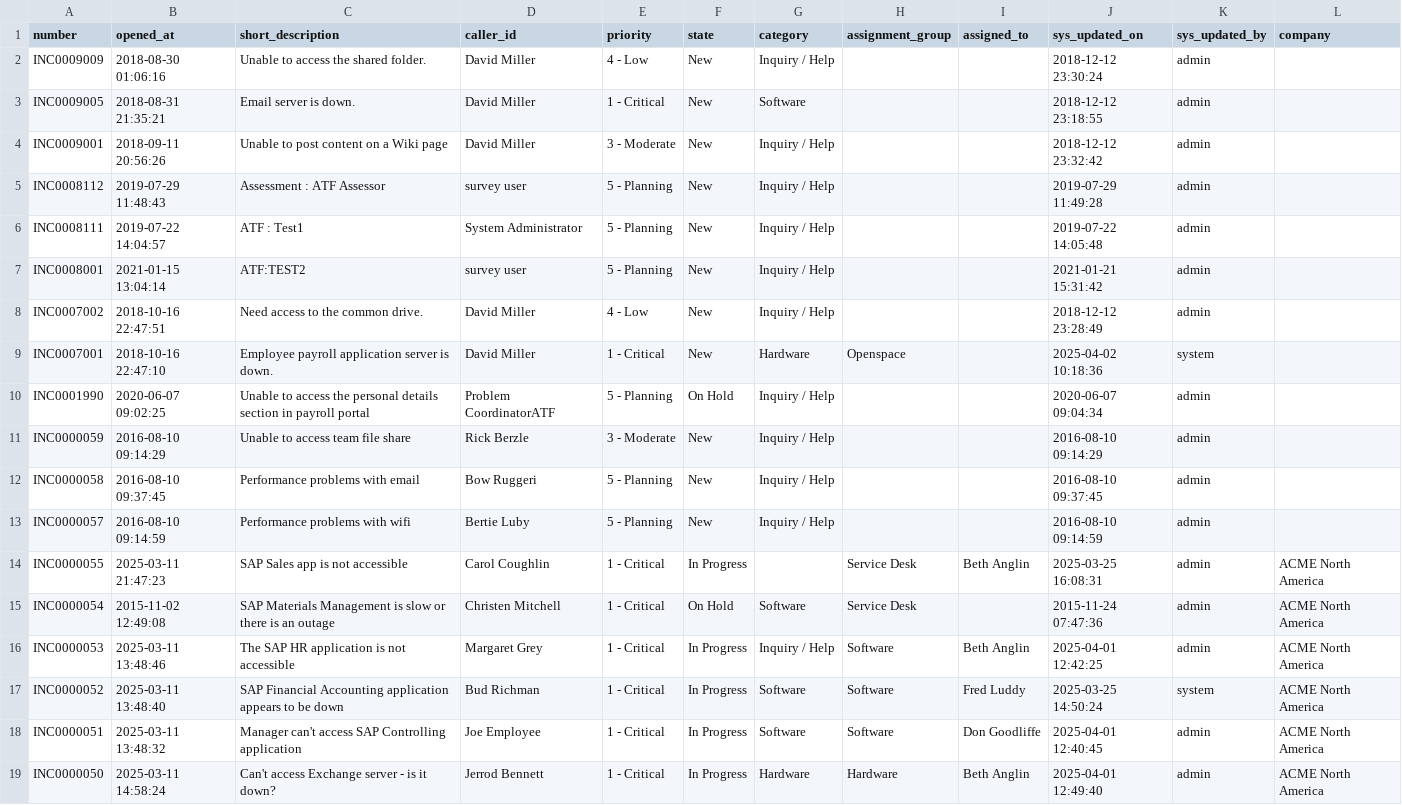
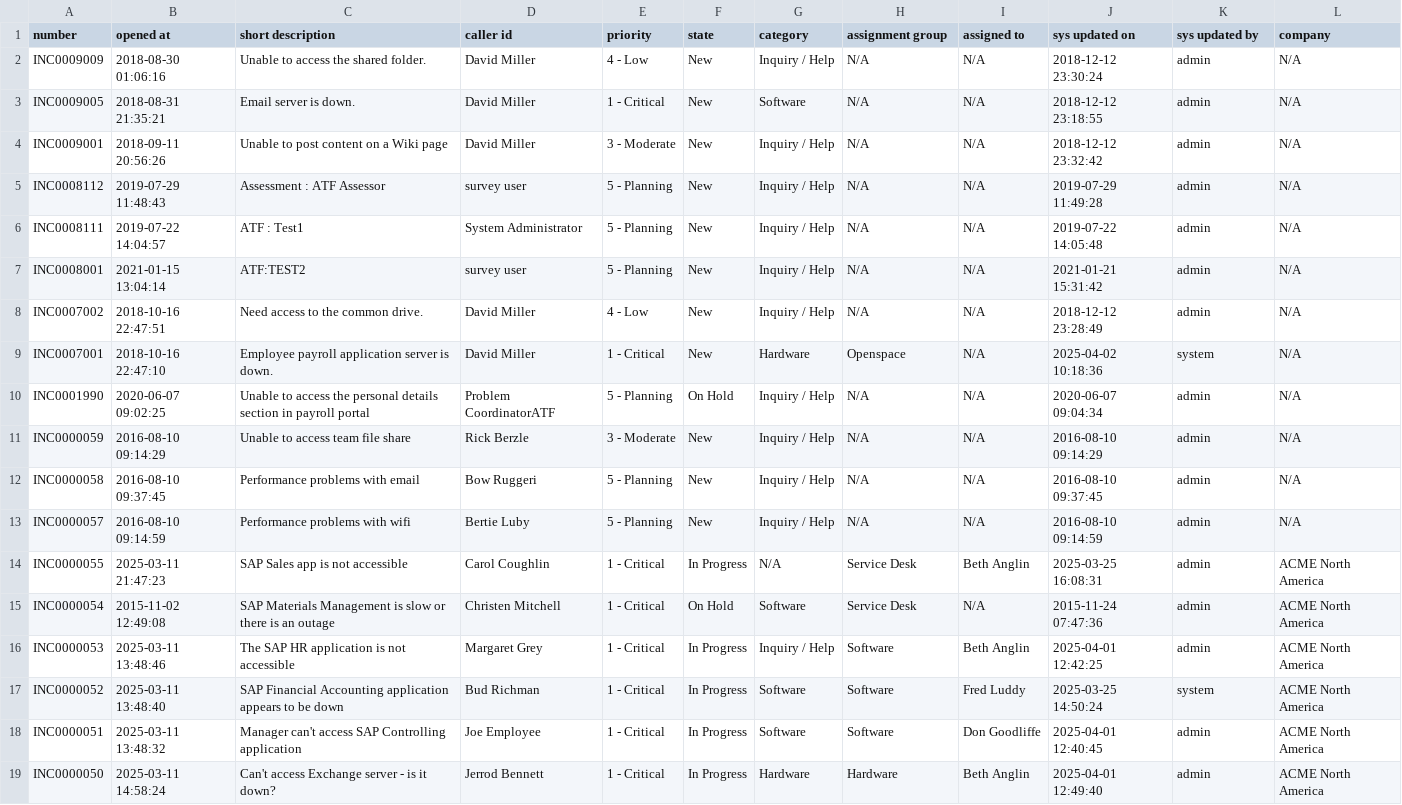
Before and after one commit to SkylineCommunications/SLC-S-GenericFileReaderGqiTutorial, a CSV file: File Reader GQI Tutorial/File Reader GQI Tutorial/PackageContent/CompanionFiles/Skyline DataMiner/Documents/DataMiner Catalog/DevOps/Ad Hoc Data Sources/SLC-GQIDS-DataFormatReadCsvFile/incident.csv, drawn as a sheet; only a part is shown; the diff covers the shown part only.

```diff
--- a/File Reader GQI Tutorial/File Reader GQI Tutorial/PackageContent/CompanionFiles/Skyline DataMiner/Documents/DataMiner Catalog/DevOps/Ad Hoc Data Sources/SLC-GQIDS-DataFormatReadCsvFile/incident.csv
+++ b/File Reader GQI Tutorial/File Reader GQI Tutorial/PackageContent/CompanionFiles/Skyline DataMiner/Documents/DataMiner Catalog/DevOps/Ad Hoc Data Sources/SLC-GQIDS-DataFormatReadCsvFile/incident.csv
@@ -1,16 +1,16 @@
-"number","opened_at","short_description","caller_id","priority","state","category","assignment_group","assigned_to","sys_updated_on","sys_updated_by","company"
-"INC0009009","2018-08-30 01:06:16","Unable to access the shared folder.","David Miller","4 - Low","New","Inquiry / Help","","","2018-12-12 23:30:24","admin",""
-"INC0009005","2018-08-31 21:35:21","Email server is down.","David Miller","1 - Critical","New","Software","","","2018-12-12 23:18:55","admin",""
-"INC0009001","2018-09-11 20:56:26","Unable to post content on a Wiki page","David Miller","3 - Moderate","New","Inquiry / Help","","","2018-12-12 23:32:42","admin",""
-"INC0008112","2019-07-29 11:48:43","Assessment :  ATF Assessor","survey user","5 - Planning","New","Inquiry / Help","","","2019-07-29 11:49:28","admin",""
-"INC0008111","2019-07-22 14:04:57","ATF : Test1","System Administrator","5 - Planning","New","Inquiry / Help","","","2019-07-22 14:05:48","admin",""
-"INC0008001","2021-01-15 13:04:14","ATF:TEST2","survey user","5 - Planning","New","Inquiry / Help","","","2021-01-21 15:31:42","admin",""
-"INC0007002","2018-10-16 22:47:51","Need access to the common drive.","David Miller","4 - Low","New","Inquiry / Help","","","2018-12-12 23:28:49","admin",""
-"INC0007001","2018-10-16 22:47:10","Employee payroll application server is down.","David Miller","1 - Critical","New","Hardware","Openspace","","2025-04-02 10:18:36","system",""
-"INC0001990","2020-06-07 09:02:25","Unable to access the personal details section in payroll portal","Problem CoordinatorATF","5 - Planning","On Hold","Inquiry / Help","","","2020-06-07 09:04:34","admin",""
-"INC0000059","2016-08-10 09:14:29","Unable to access team file share","Rick Berzle","3 - Moderate","New","Inquiry / Help","","","2016-08-10 09:14:29","admin",""
-"INC0000058","2016-08-10 09:37:45","Performance problems with email","Bow Ruggeri","5 - Planning","New","Inquiry / Help","","","2016-08-10 09:37:45","admin",""
-"INC0000057","2016-08-10 09:14:59","Performance problems with wifi","Bertie Luby","5 - Planning","New","Inquiry / Help","","","2016-08-10 09:14:59","admin",""
-"INC0000055","2025-03-11 21:47:23","SAP Sales app is not accessible","Carol Coughlin","1 - Critical","In Progress","","Service Desk","Beth Anglin","2025-03-25 16:08:31","admin","ACME North America"
-"INC0000054","2015-11-02 12:49:08","SAP Materials Management is slow or there is an outage","Christen Mitchell","1 - Critical","On Hold","Software","Service Desk","","2015-11-24 07:47:36","admin","ACME North America"
+"number","opened at","short description","caller id","priority","state","category","assignment group","assigned to","sys updated on","sys updated by","company"
+"INC0009009","2018-08-30 01:06:16","Unable to access the shared folder.","David Miller","4 - Low","New","Inquiry / Help","N/A","N/A","2018-12-12 23:30:24","admin","N/A"
+"INC0009005","2018-08-31 21:35:21","Email server is down.","David Miller","1 - Critical","New","Software","N/A","N/A","2018-12-12 23:18:55","admin","N/A"
+"INC0009001","2018-09-11 20:56:26","Unable to post content on a Wiki page","David Miller","3 - Moderate","New","Inquiry / Help","N/A","N/A","2018-12-12 23:32:42","admin","N/A"
+"INC0008112","2019-07-29 11:48:43","Assessment :  ATF Assessor","survey user","5 - Planning","New","Inquiry / Help","N/A","N/A","2019-07-29 11:49:28","admin","N/A"
+"INC0008111","2019-07-22 14:04:57","ATF : Test1","System Administrator","5 - Planning","New","Inquiry / Help","N/A","N/A","2019-07-22 14:05:48","admin","N/A"
+"INC0008001","2021-01-15 13:04:14","ATF:TEST2","survey user","5 - Planning","New","Inquiry / Help","N/A","N/A","2021-01-21 15:31:42","admin","N/A"
+"INC0007002","2018-10-16 22:47:51","Need access to the common drive.","David Miller","4 - Low","New","Inquiry / Help","N/A","N/A","2018-12-12 23:28:49","admin","N/A"
+"INC0007001","2018-10-16 22:47:10","Employee payroll application server is down.","David Miller","1 - Critical","New","Hardware","Openspace","N/A","2025-04-02 10:18:36","system","N/A"
+"INC0001990","2020-06-07 09:02:25","Unable to access the personal details section in payroll portal","Problem CoordinatorATF","5 - Planning","On Hold","Inquiry / Help","N/A","N/A","2020-06-07 09:04:34","admin","N/A"
+"INC0000059","2016-08-10 09:14:29","Unable to access team file share","Rick Berzle","3 - Moderate","New","Inquiry / Help","N/A","N/A","2016-08-10 09:14:29","admin","N/A"
+"INC0000058","2016-08-10 09:37:45","Performance problems with email","Bow Ruggeri","5 - Planning","New","Inquiry / Help","N/A","N/A","2016-08-10 09:37:45","admin","N/A"
+"INC0000057","2016-08-10 09:14:59","Performance problems with wifi","Bertie Luby","5 - Planning","New","Inquiry / Help","N/A","N/A","2016-08-10 09:14:59","admin","N/A"
+"INC0000055","2025-03-11 21:47:23","SAP Sales app is not accessible","Carol Coughlin","1 - Critical","In Progress","N/A","Service Desk","Beth Anglin","2025-03-25 16:08:31","admin","ACME North America"
+"INC0000054","2015-11-02 12:49:08","SAP Materials Management is slow or there is an outage","Christen Mitchell","1 - Critical","On Hold","Software","Service Desk","N/A","2015-11-24 07:47:36","admin","ACME North America"
 "INC0000053","2025-03-11 13:48:46","The SAP HR application is not accessible","Margaret Grey","1 - Critical","In Progress","Inquiry / Help","Software","Beth Anglin","2025-04-01 12:42:25","admin","ACME North America"
```
Also changed, not shown: 19 edited cells elsewhere in this file, 2 other files.
